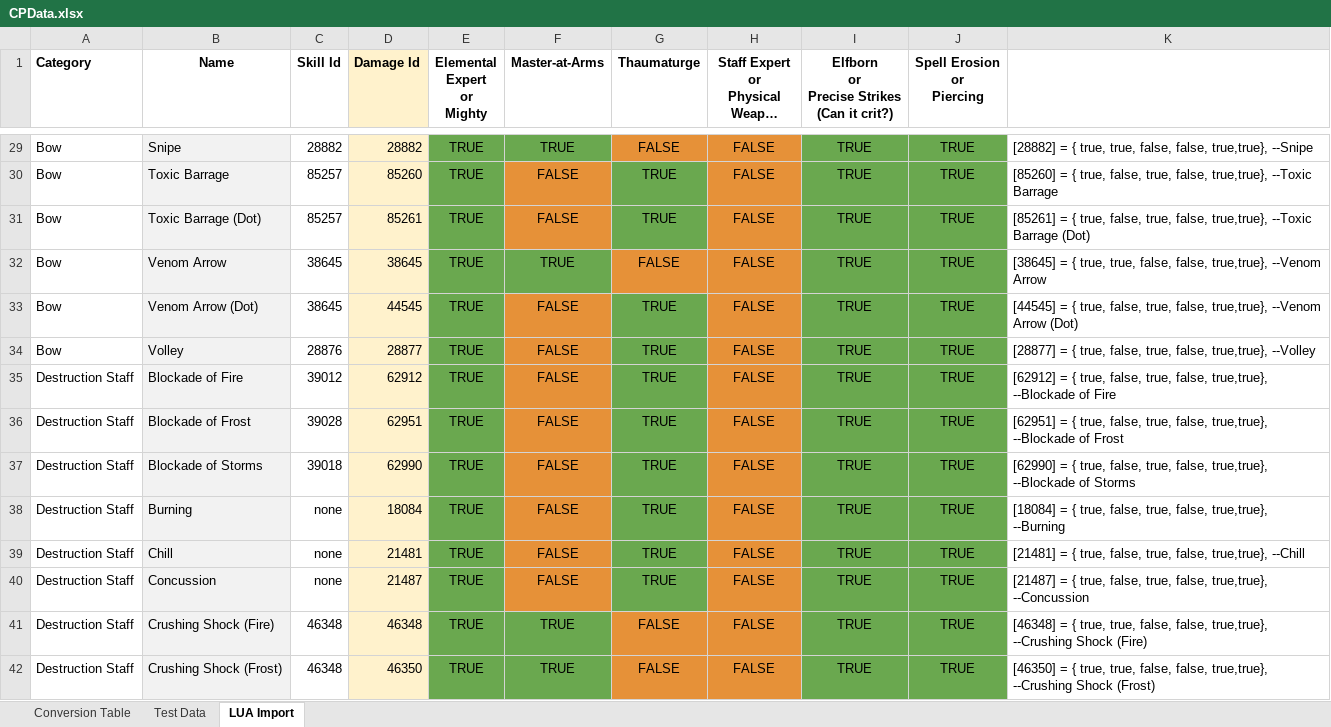
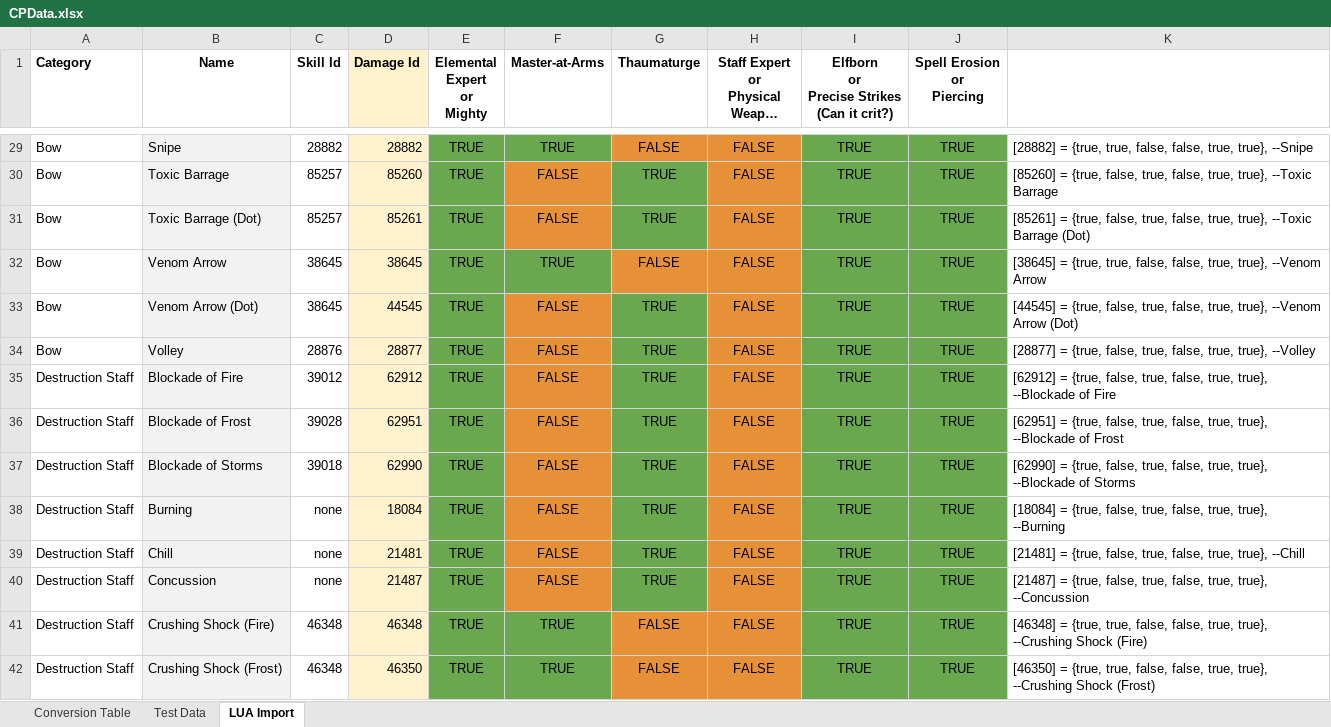
Before and after one commit to Solinur/Constellations, an Excel workbook: CPData.xlsx, sheet LUA Import, drawn as a sheet; only a part is shown, gaps mark what is left out; long unchanged cells end in …; values as stored, in another font and other column widths than the file's, no borders; the diff covers the shown part only; the diff names each change by its address in the sheet, - before the commit and + after, or states it on an @@ line.

```diff
--- a/CPData.xlsx (sheet LUA Import)
+++ b/CPData.xlsx (sheet LUA Import)
-K29: [28882] = { true, true, false, false, true,true}, --Snipe
+K29: [28882] = {true, true, false, false, true, true}, --Snipe
-K30: [85260] = { true, false, true, false, true,true}, --Toxic Barrage
+K30: [85260] = {true, false, true, false, true, true}, --Toxic Barrage
-K31: [85261] = { true, false, true, false, true,true}, --Toxic Barrage…
+K31: [85261] = {true, false, true, false, true, true}, --Toxic Barrage…
-K32: [38645] = { true, true, false, false, true,true}, --Venom Arrow
+K32: [38645] = {true, true, false, false, true, true}, --Venom Arrow
-K33: [44545] = { true, false, true, false, true,true}, --Venom Arrow…
+K33: [44545] = {true, false, true, false, true, true}, --Venom Arrow…
-K34: [28877] = { true, false, true, false, true,true}, --Volley
+K34: [28877] = {true, false, true, false, true, true}, --Volley
-K35: [62912] = { true, false, true, false, true,true}, --Blockade of…
+K35: [62912] = {true, false, true, false, true, true}, --Blockade of…
-K36: [62951] = { true, false, true, false, true,true}, --Blockade of…
+K36: [62951] = {true, false, true, false, true, true}, --Blockade of…
-K37: [62990] = { true, false, true, false, true,true}, --Blockade of…
+K37: [62990] = {true, false, true, false, true, true}, --Blockade of…
-K38: [18084] = { true, false, true, false, true,true}, --Burning
+K38: [18084] = {true, false, true, false, true, true}, --Burning
-K39: [21481] = { true, false, true, false, true,true}, --Chill
+K39: [21481] = {true, false, true, false, true, true}, --Chill
-K40: [21487] = { true, false, true, false, true,true}, --Concussion
+K40: [21487] = {true, false, true, false, true, true}, --Concussion
-K41: [46348] = { true, true, false, false, true,true}, --Crushing Shock…
+K41: [46348] = {true, true, false, false, true, true}, --Crushing Shock…
-K42: [46350] = { true, true, false, false, true,true}, --Crushing Shock…
+K42: [46350] = {true, true, false, false, true, true}, --Crushing Shock…
```
Also changed, not shown: 6 added rows and 408 edited cells elsewhere in this sheet, sheet Test Data, 3 other files.
